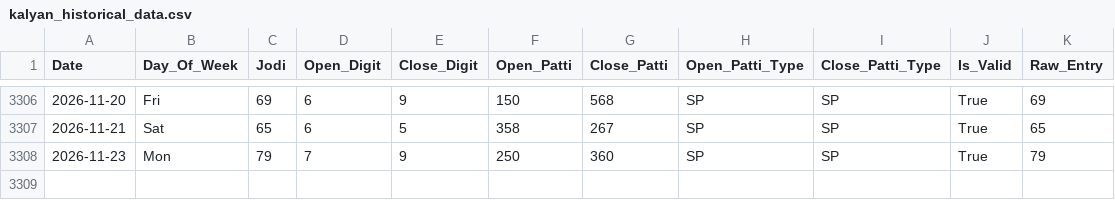
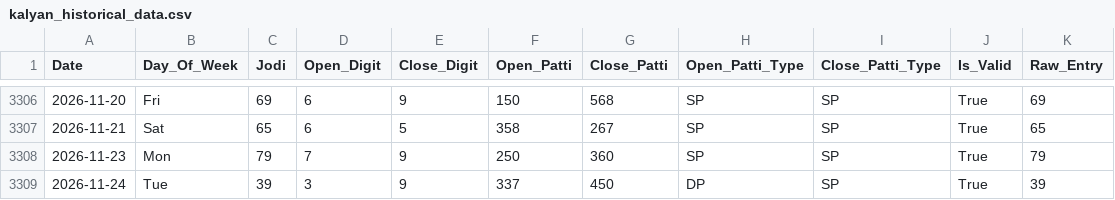
Before and after one commit to zevbuild/zevbuild, a CSV file: tools/matka/kalyan/kalyan_historical_data.csv, drawn as a sheet; only a part is shown, gaps mark what is left out.

```diff
--- a/tools/matka/kalyan/kalyan_historical_data.csv
+++ b/tools/matka/kalyan/kalyan_historical_data.csv
@@ -3308 +3308,2 @@ Date,Day_Of_Week,Jodi,Open_Digit,Close_Digit,Open_Patti,Close_Patti,Open_Patti_T
 2026-11-23,Mon,79,7,9,250,360,SP,SP,True,79
+2026-11-24,Tue,39,3,9,337,450,DP,SP,True,39
```
Also changed, not shown: tools/matka/kalyan_historical_data.csv, 13 other files.
